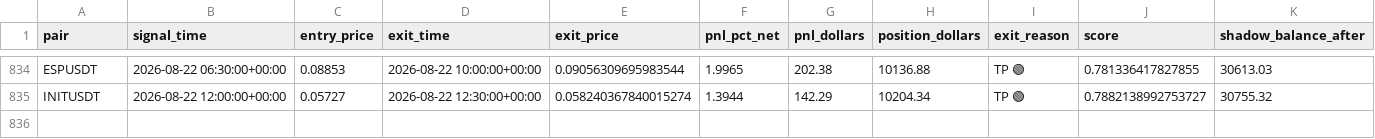
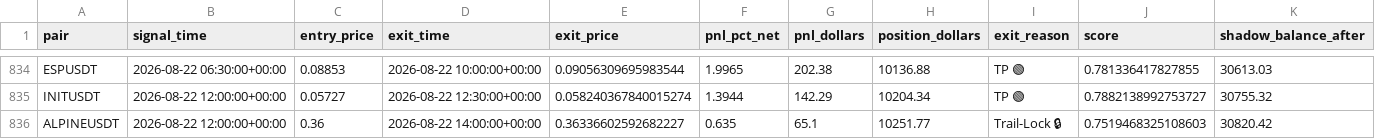
Before and after one commit to tlal1000666-ux/scalpingtalalbot, a CSV file: shadow_trades_log.csv, drawn as a sheet; only a part is shown, gaps mark what is left out.

```diff
--- a/shadow_trades_log.csv
+++ b/shadow_trades_log.csv
@@ -835 +835,2 @@ ESPUSDT,2026-08-22 06:30:00+00:00,0.08853,2026-08-22 10:00:00+00:00,0.0905630969
 INITUSDT,2026-08-22 12:00:00+00:00,0.05727,2026-08-22 12:30:00+00:00,0.058240367840015274,1.3944,142.29,10204.34,TP 🟢,0.7882138992753727,30755.32
+ALPINEUSDT,2026-08-22 12:00:00+00:00,0.36,2026-08-22 14:00:00+00:00,0.36336602592682227,0.635,65.1,10251.77,Trail-Lock 🔒,0.7519468325108603,30820.42
```
Also changed, not shown: trades_log.csv, 1 other file.
